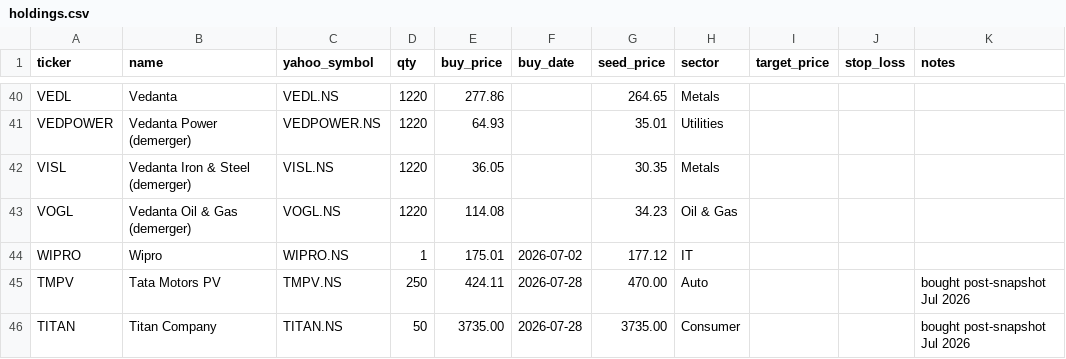
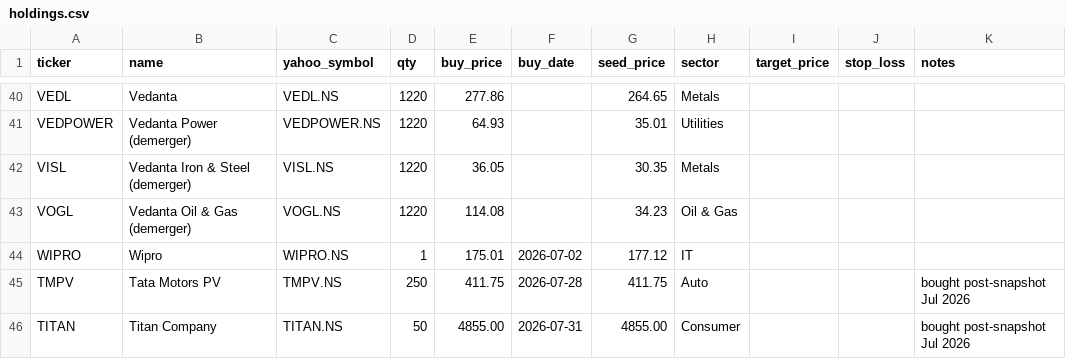
Before and after one commit to harrykreate/harrys-stock-portfolio-tracker, a CSV file: holdings.csv, drawn as a sheet; only a part is shown, gaps mark what is left out.

Commit message:
TMPV/TITAN: exact buy prices from trade file (411.75 / 4855)

```diff
--- a/holdings.csv
+++ b/holdings.csv
@@ -44,3 +44,3 @@ VOGL,Vedanta Oil & Gas (demerger),VOGL.NS,1220,114.08,,34.23,Oil & Gas,,,
 WIPRO,Wipro,WIPRO.NS,1,175.01,2026-07-02,177.12,IT,,,
-TMPV,Tata Motors PV,TMPV.NS,250,424.11,2026-07-28,470.00,Auto,,,bought post-snapshot Jul 2026
-TITAN,Titan Company,TITAN.NS,50,3735.00,2026-07-28,3735.00,Consumer,,,bought post-snapshot Jul 2026
+TMPV,Tata Motors PV,TMPV.NS,250,411.75,2026-07-28,411.75,Auto,,,bought post-snapshot Jul 2026
+TITAN,Titan Company,TITAN.NS,50,4855.00,2026-07-31,4855.00,Consumer,,,bought post-snapshot Jul 2026
```
